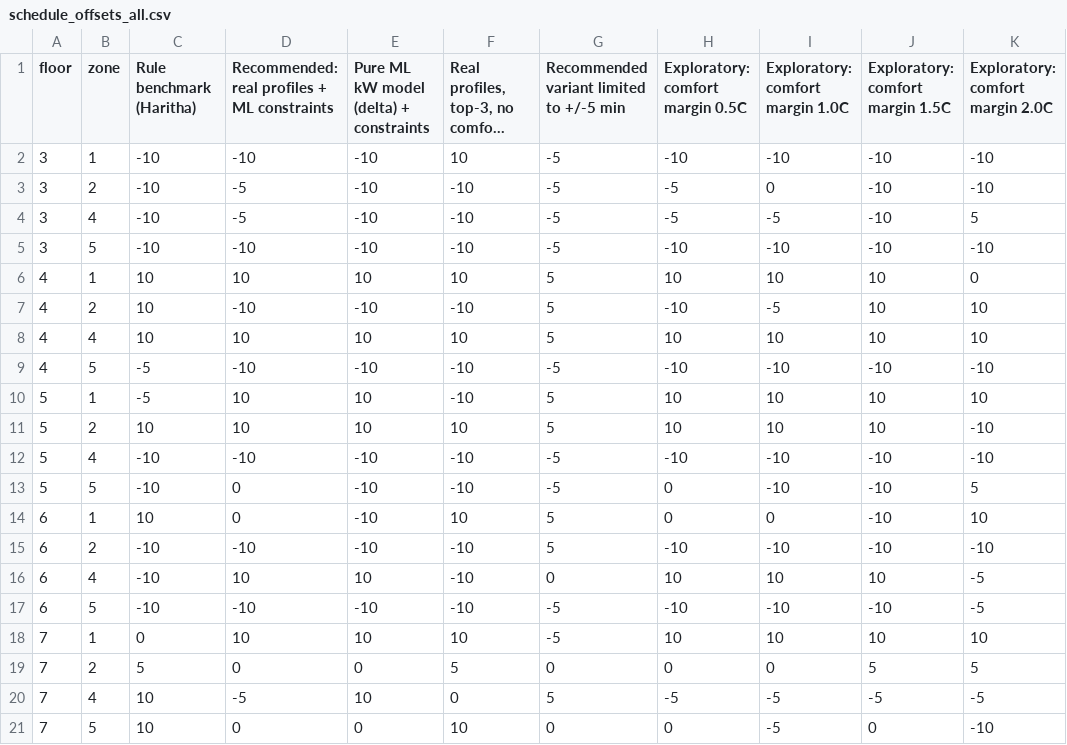
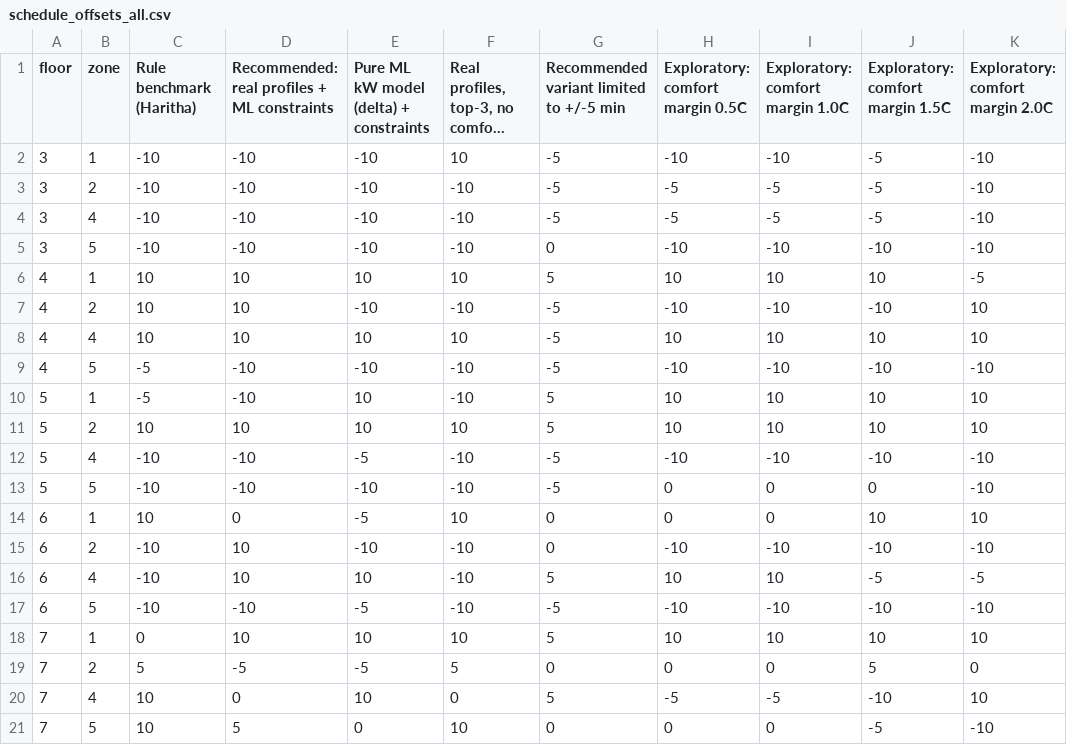
Before and after one commit to xjinhx/is4001-smart-building-q1, a CSV file: ml_startup/results/schedule_offsets_all.csv, drawn as a sheet; long unchanged cells end in …; the diff names each change by its address in the sheet, - before the commit and + after, or states it on an @@ line.

```diff
--- a/ml_startup/results/schedule_offsets_all.csv
+++ b/ml_startup/results/schedule_offsets_all.csv
-J2:J4 (Exploratory: comfort margin 1.5C): -10
+J2:J4 (Exploratory: comfort margin 1.5C): -5
-D3:D4: -5
+D3:D4: -10
-I3 (Exploratory: comfort margin 1.0C): 0
+I3 (Exploratory: comfort margin 1.0C): -5
-K4 (Exploratory: comfort margin 2.0C): 5
+K4 (Exploratory: comfort margin 2.0C): -10
-G5: -5
+G5: 0
-K6 (Exploratory: comfort margin 2.0C): 0
+K6 (Exploratory: comfort margin 2.0C): -5
-D7: -10
+D7: 10
-G7:G8: 5
+G7:G8: -5
-I7 (Exploratory: comfort margin 1.0C): -5
+I7 (Exploratory: comfort margin 1.0C): -10
-J7 (Exploratory: comfort margin 1.5C): 10
+J7 (Exploratory: comfort margin 1.5C): -10
-D10: 10
+D10: -10
-K11 (Exploratory: comfort margin 2.0C): -10
+K11 (Exploratory: comfort margin 2.0C): 10
-E12: -10
+E12: -5
-D13: 0
+D13: -10
-I13 (Exploratory: comfort margin 1.0C): -10
+I13 (Exploratory: comfort margin 1.0C): 0
-J13 (Exploratory: comfort margin 1.5C): -10
+J13 (Exploratory: comfort margin 1.5C): 0
-K13 (Exploratory: comfort margin 2.0C): 5
+K13 (Exploratory: comfort margin 2.0C): -10
-E14: -10
+E14: -5
-G14:G15: 5
+G14:G15: 0
-J14 (Exploratory: comfort margin 1.5C): -10
+J14 (Exploratory: comfort margin 1.5C): 10
-D15: -10
+D15: 10
-G16: 0
+G16: 5
-J16 (Exploratory: comfort margin 1.5C): 10
+J16 (Exploratory: comfort margin 1.5C): -5
-E17: -10
+E17: -5
-K17 (Exploratory: comfort margin 2.0C): -5
+K17 (Exploratory: comfort margin 2.0C): -10
-G18: -5
+G18: 5
-D19: 0
+D19: -5
-E19: 0
+E19: -5
-K19 (Exploratory: comfort margin 2.0C): 5
+K19 (Exploratory: comfort margin 2.0C): 0
-D20: -5
+D20: 0
-J20 (Exploratory: comfort margin 1.5C): -5
+J20 (Exploratory: comfort margin 1.5C): -10
-K20 (Exploratory: comfort margin 2.0C): -5
+K20 (Exploratory: comfort margin 2.0C): 10
-D21: 0
+D21: 5
-I21 (Exploratory: comfort margin 1.0C): -5
+I21 (Exploratory: comfort margin 1.0C): 0
-J21 (Exploratory: comfort margin 1.5C): 0
+J21 (Exploratory: comfort margin 1.5C): -5
```
Also changed, not shown: ml_startup/results/ml_bootstrap.csv, ml_startup/results/ml_monthly.csv, 19 other files.
